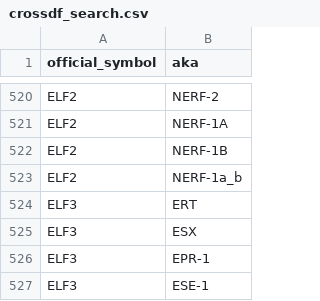
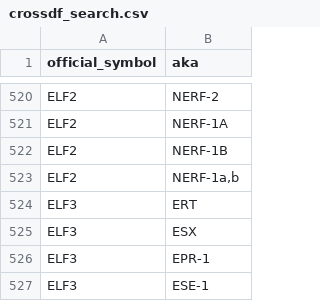
Before and after one commit to pulkitpahuja/pulkitpahuja.github.io, a CSV file: crossdf_search.csv, drawn as a sheet; only a part is shown, gaps mark what is left out.

Commit message:
Update crossdf_search.csv

```diff
--- a/crossdf_search.csv
+++ b/crossdf_search.csv
@@ -522,3 +522,3 @@ ELF2,NERF-1A
 ELF2,NERF-1B
-ELF2,NERF-1a_b
+ELF2,"NERF-1a,b"
 ELF3,ERT
```
